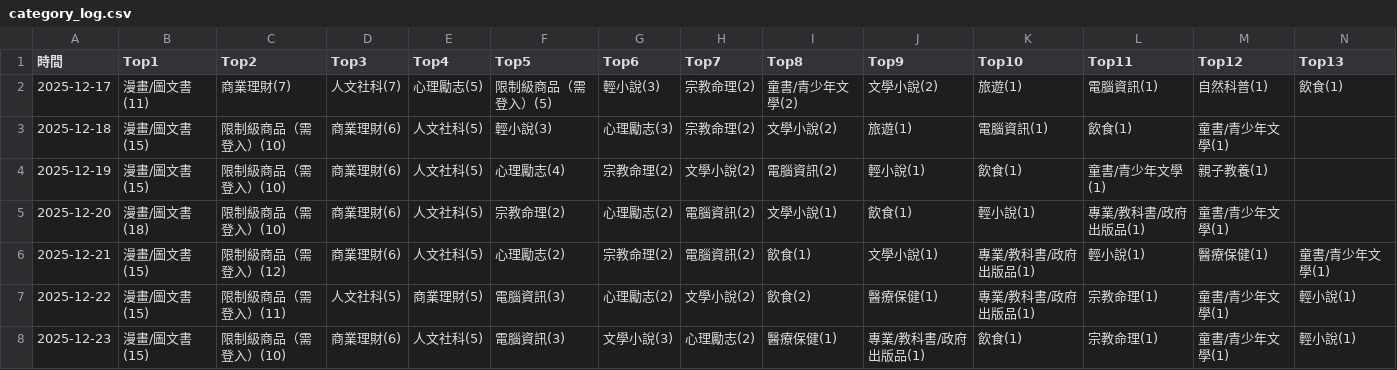
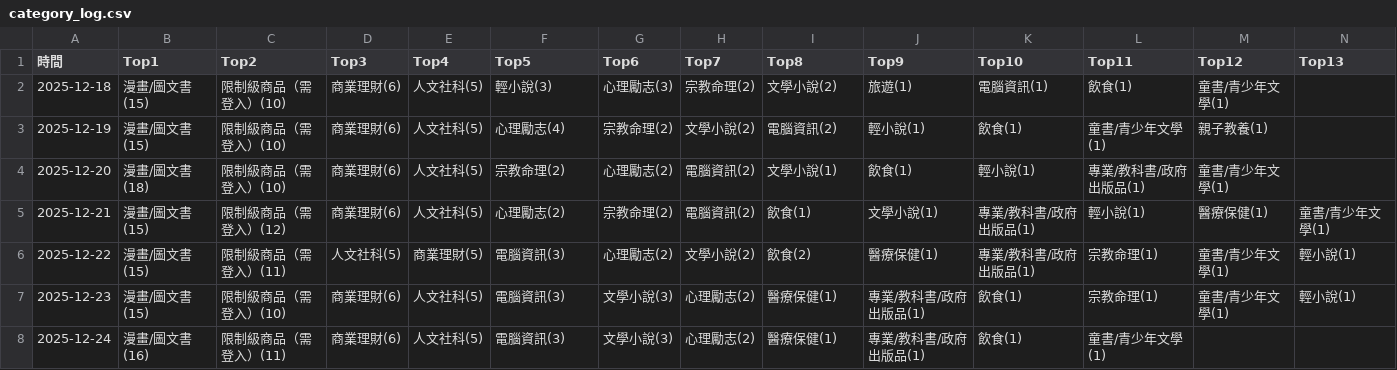
Before and after one commit to allenwhitewho/open_platform_final_project, a CSV file: category_log.csv, drawn as a sheet; only a part is shown; removed rows and columns are numbered as before the commit, all else as after; rows hold the shown columns only; the diff names each change by its address in the sheet, - before the commit and + after, or states it on an @@ line.

Commit message:
chore: daily update of data and images

```diff
--- a/category_log.csv
+++ b/category_log.csv
-row 2: 2025-12-17 | 漫畫/圖文書(11) | 商業理財(7) | 人文社科(7) | 心理勵志(5) | 限制級商品（需登入）(5) | 輕小說(3) | 宗教命理(2) | 童書/青少年文學(2) | 文學小說(2) | 旅遊(1) | 電腦資訊(1) | 自然科普(1) | 飲食(1)
+row 8: 2025-12-24 | 漫畫/圖文書(16) | 限制級商品（需登入）(11) | 商業理財(6) | 人文社科(5) | 電腦資訊(3) | 文學小說(3) | 心理勵志(2) | 醫療保健(1) | 專業/教科書/政府出版品(1) | 飲食(1) | 童書/青少年文學(1)
```
Also changed, not shown: history.csv, static.csv, 6 other files.
